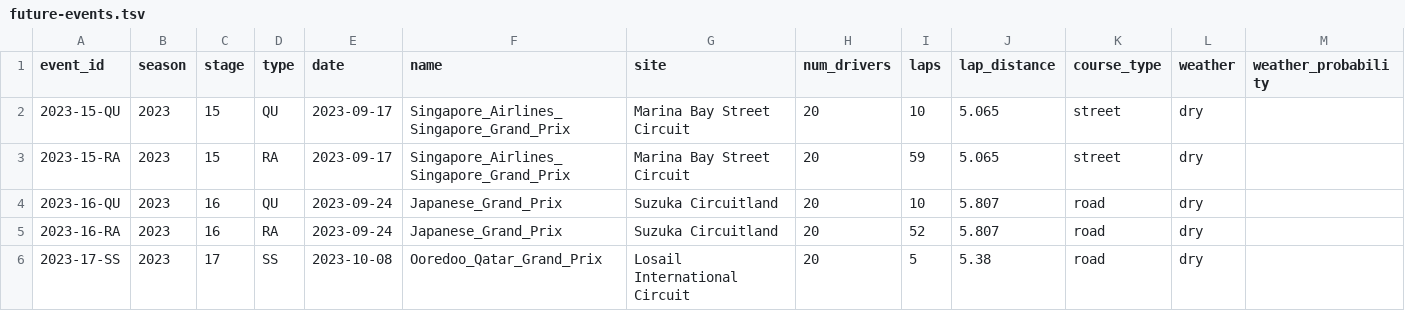
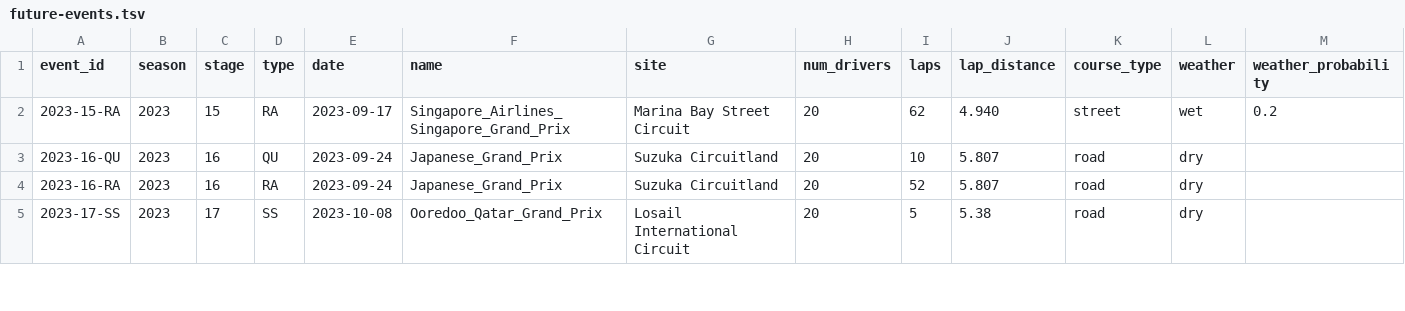
Before and after one commit to tfgjustin/formula-1, a TSV file: data/future-events.tsv, drawn as a sheet; only a part is shown.

```diff
--- a/data/future-events.tsv
+++ b/data/future-events.tsv
@@ -1,4 +1,3 @@
 event_id	season	stage	type	date	name	site	num_drivers	laps	lap_distance	course_type	weather	weather_probability
-2023-15-QU	2023	15	QU	2023-09-17	Singapore_Airlines_Singapore_Grand_Prix	Marina Bay Street Circuit	20	10	5.065	street	dry
-2023-15-RA	2023	15	RA	2023-09-17	Singapore_Airlines_Singapore_Grand_Prix	Marina Bay Street Circuit	20	59	5.065	street	dry
+2023-15-RA	2023	15	RA	2023-09-17	Singapore_Airlines_Singapore_Grand_Prix	Marina Bay Street Circuit	20	62	4.940	street	wet	0.2
 2023-16-QU	2023	16	QU	2023-09-24	Japanese_Grand_Prix	Suzuka Circuitland	20	10	5.807	road	dry
```
Also changed, not shown: data/events.tsv, 1 other file.
